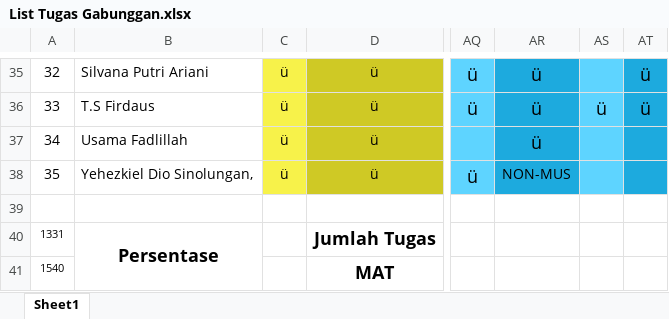
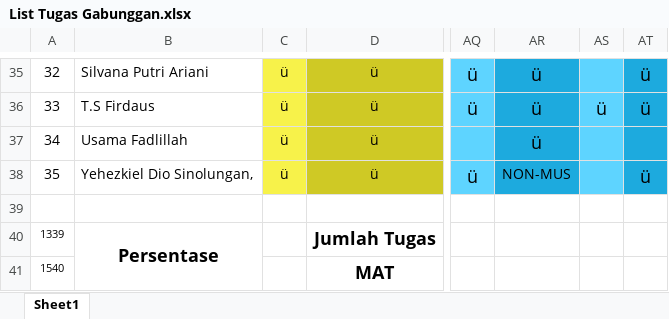
Before and after one commit to NotHydra/rpl-school-web-report, an Excel workbook: Excel/List Tugas Gabunggan.xlsx, sheet Sheet1, drawn as a sheet; only a part is shown, gaps mark what is left out; values as stored, in another font and other column widths than the file's, no borders; conditional formats not drawn; the diff covers the shown part only; the diff names each change by its address in the sheet, - before the commit and + after, or states it on an @@ line.

```diff
--- a/Excel/List Tugas Gabunggan.xlsx (sheet Sheet1)
+++ b/Excel/List Tugas Gabunggan.xlsx (sheet Sheet1)
-AT38: (empty)
+AT38: ü
-A40: 1331
+A40: 1339
```
Also changed, not shown: 16 edited cells elsewhere in this sheet, Excel/Bulanan/Excel/List Tugas Bulanan Ke-1 (26 Juli 2021 - 29 Agustus 2021).xlsx, Excel/Bulanan/Excel/List Tugas Bulanan Ke-2 (30 Juli 2021 - 27 September 2021).xlsx, 14 other files.
